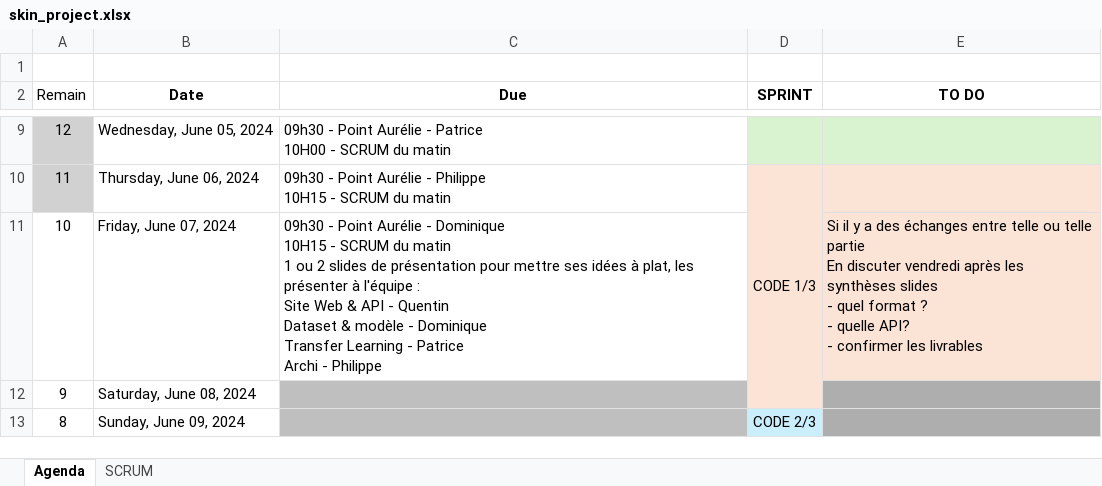
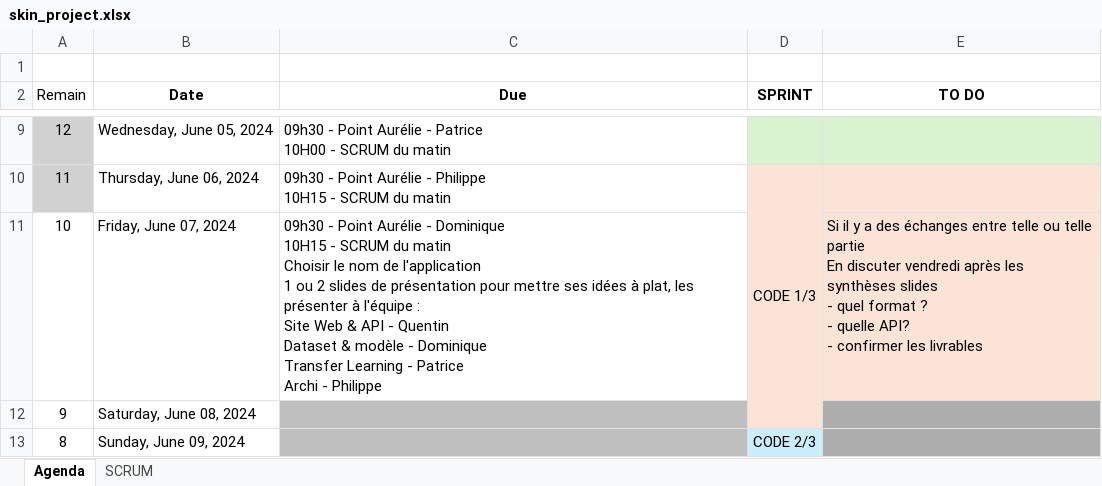
Before and after one commit to dourmiah/skincheck, an Excel workbook: admin/skin_project.xlsx, sheet Agenda, drawn as a sheet; only a part is shown, gaps mark what is left out; values as stored, in another font and other column widths than the file's, no borders; charts and pictures not drawn; ↵ is a line break in a cell; the diff names each change by its address in the sheet, - before the commit and + after, or states it on an @@ line.

```diff
--- a/admin/skin_project.xlsx (sheet Agenda)
+++ b/admin/skin_project.xlsx (sheet Agenda)
-C11 (Due): …du matin ↵ 1 ou…
+C11 (Due): …du matin ↵ Choisir le nom de l'application ↵ 1 ou…
```
Also changed, not shown: sheet SCRUM, charts or pictures, 10 other files.
